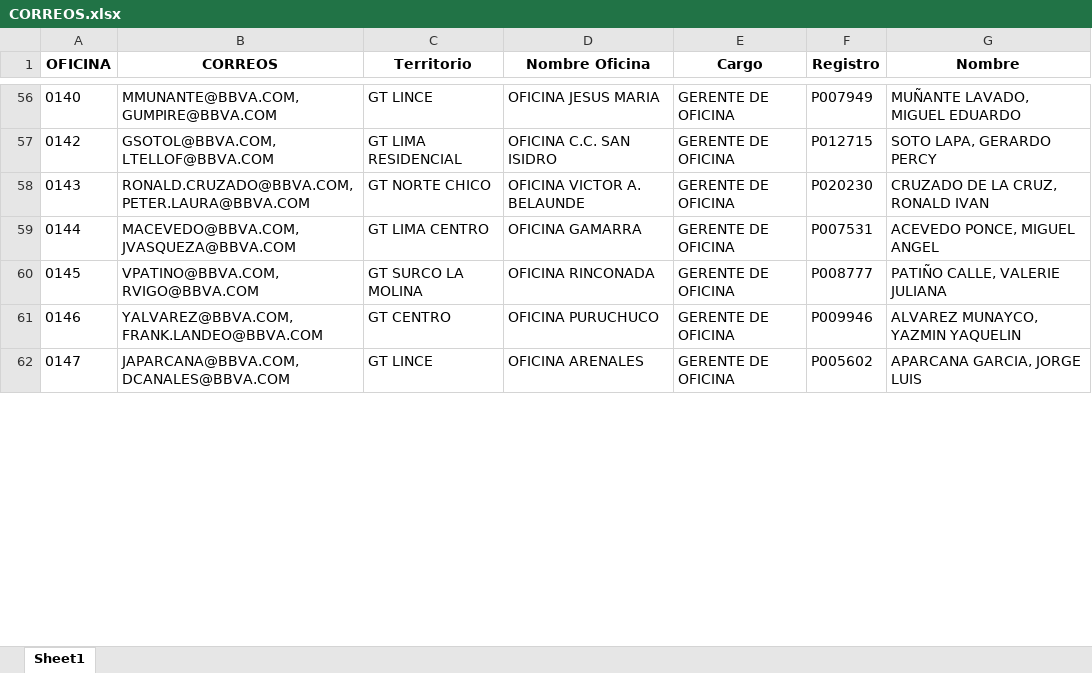
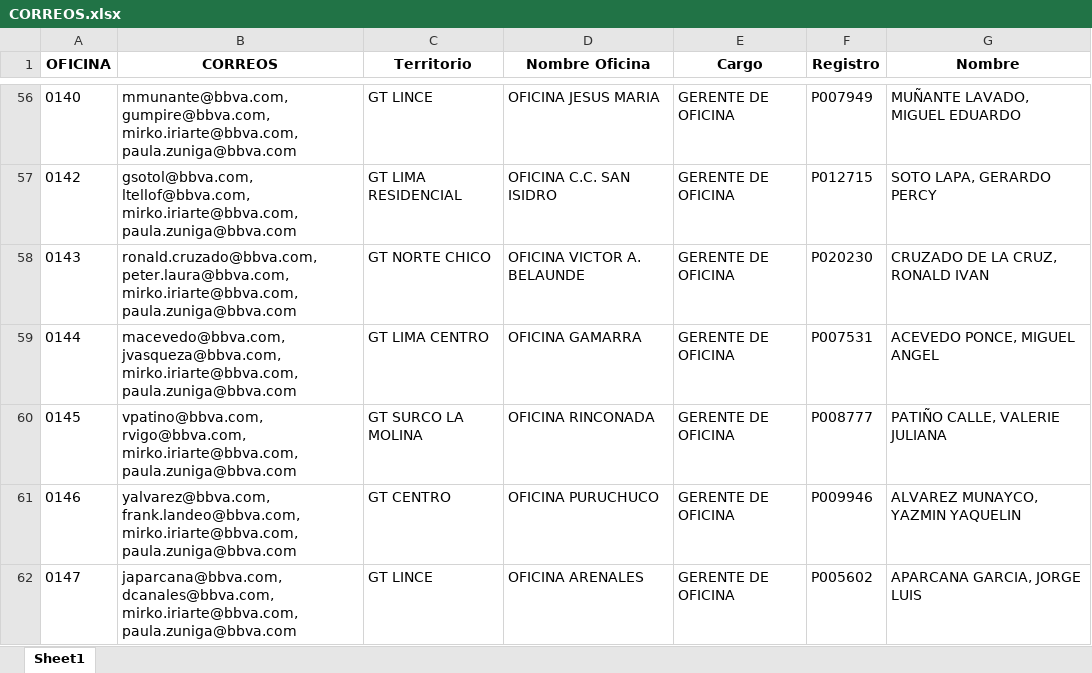
Before and after one commit to iriarteMirko/directorio-oficinas, an Excel workbook: CORREOS.xlsx, sheet Sheet1, drawn as a sheet; only a part is shown, gaps mark what is left out; values as stored, in another font and other column widths than the file's, no borders; the diff covers the shown part only; the diff names each change by its address in the sheet, - before the commit and + after, or states it on an @@ line.

Commit message:
Update agregar correos

```diff
--- a/CORREOS.xlsx (sheet Sheet1)
+++ b/CORREOS.xlsx (sheet Sheet1)
-B56 (CORREOS): MMUNANTE@BBVA.COM, GUMPIRE@BBVA.COM
+B56 (CORREOS): mmunante@bbva.com, gumpire@bbva.com, mirko.iriarte@bbva.com, paula.zuniga@bbva.com
-B57 (CORREOS): GSOTOL@BBVA.COM, LTELLOF@BBVA.COM
+B57 (CORREOS): gsotol@bbva.com, ltellof@bbva.com, mirko.iriarte@bbva.com, paula.zuniga@bbva.com
-B58 (CORREOS): RONALD.CRUZADO@BBVA.COM, PETER.LAURA@BBVA.COM
+B58 (CORREOS): ronald.cruzado@bbva.com, peter.laura@bbva.com, mirko.iriarte@bbva.com, paula.zuniga@bbva.com
-B59 (CORREOS): MACEVEDO@BBVA.COM, JVASQUEZA@BBVA.COM
+B59 (CORREOS): macevedo@bbva.com, jvasqueza@bbva.com, mirko.iriarte@bbva.com, paula.zuniga@bbva.com
-B60 (CORREOS): VPATINO@BBVA.COM, RVIGO@BBVA.COM
+B60 (CORREOS): vpatino@bbva.com, rvigo@bbva.com, mirko.iriarte@bbva.com, paula.zuniga@bbva.com
-B61 (CORREOS): YALVAREZ@BBVA.COM, FRANK.LANDEO@BBVA.COM
+B61 (CORREOS): yalvarez@bbva.com, frank.landeo@bbva.com, mirko.iriarte@bbva.com, paula.zuniga@bbva.com
-B62 (CORREOS): JAPARCANA@BBVA.COM, DCANALES@BBVA.COM
+B62 (CORREOS): japarcana@bbva.com, dcanales@bbva.com, mirko.iriarte@bbva.com, paula.zuniga@bbva.com
```
Also changed, not shown: 325 edited cells elsewhere in this sheet, 1 other file.
